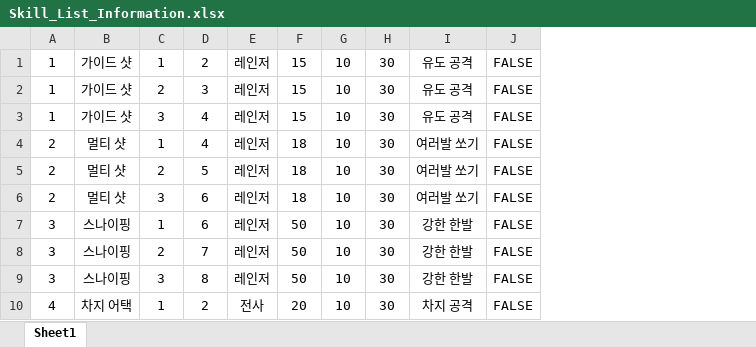
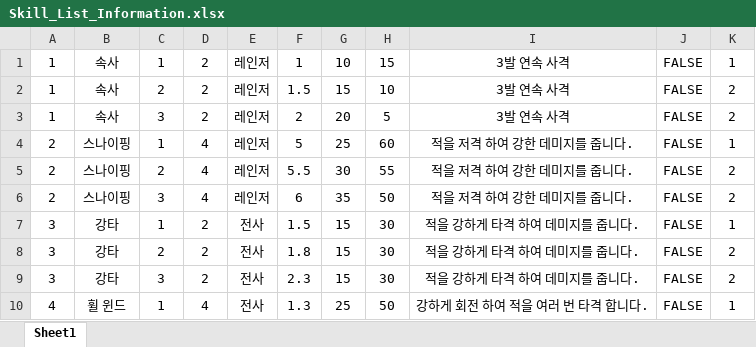
Before and after one commit to mirrdy/PortalCraft, an Excel workbook: Assets/Resources/Skill_List_Information.xlsx, sheet Sheet1, drawn as a sheet; only a part is shown; values as stored, in another font and other column widths than the file's, no borders; removed rows and columns are numbered as before the commit, all else as after; the diff covers the shown part only; the diff names each change by its address in the sheet, - before the commit and + after, or states it on an @@ line.

```diff
--- a/Assets/Resources/Skill_List_Information.xlsx (sheet Sheet1)
+++ b/Assets/Resources/Skill_List_Information.xlsx (sheet Sheet1)
+column F, rows 1-10: 1 | 1.5 | 2 | 5 | 5.5 | 6 | 1.5 | 1.8 | 2.3 | 1.3
-column G, rows 1-10: all 10
-column I, rows 1-10: 유도 공격 | 유도 공격 | 유도 공격 | 여러발 쏘기 | 여러발 쏘기 | 여러발 쏘기 | 강한 한발 | 강한 한발 | 강한 한발 | 차지 공격
+column I, rows 1-10: 3발 연속 사격 | 3발 연속 사격 | 3발 연속 사격 | 적을 저격 하여 강한 데미지를 줍니다. | 적을 저격 하여 강한 데미지를 줍니다. | 적을 저격 하여 강한 데미지를 줍니다. | 적을 강하게 타격 하여 데미지를 줍니다. | 적을 강하게 타격 하여 데미지를 줍니다. | 적을 강하게 타격 하여 데미지를 줍니다. | 강하게 회전 하여 적을 여러 번 타격 합니다.
+column K, rows 1-10: 1 | 2 | 2 | 1 | 2 | 2 | 1 | 2 | 2 | 1
-B1:B3: 가이드 샷
+B1:B3: 속사
-G1: 15
+G1: 10
-H1: 30
+H1: 15
-D2: 3
+D2: 2
-H2: 30
+H2: 10
-D3: 4
+D3: 2
-G3: 15
+G3: 20
-H3: 30
+H3: 5
-B4:B6: 멀티 샷
+B4:B6: 스나이핑
-G4: 18
+G4: 25
-H4: 30
+H4: 60
-D5: 5
+D5: 4
-G5: 18
+G5: 30
-H5: 30
+H5: 55
-D6: 6
+D6: 4
-G6: 18
+G6: 35
-H6: 30
+H6: 50
-B7:B9: 스나이핑
+B7:B9: 강타
-D7: 6
+D7: 2
-E7:E9: 레인저
+E7:E9: 전사
-G7:G9: 50
+G7:G9: 15
-D8: 7
+D8: 2
-D9: 8
+D9: 2
-B10: 차지 어택
+B10: 휠 윈드
-D10: 2
+D10: 4
-G10: 20
+G10: 25
-H10: 30
+H10: 50
```
Also changed, not shown: 6 removed rows and 6 edited cells elsewhere in this sheet, Assets/Resources/Item_List_Information.xlsx, 33 other files.
